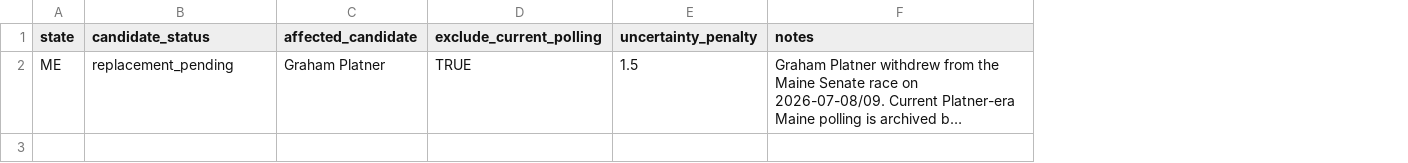
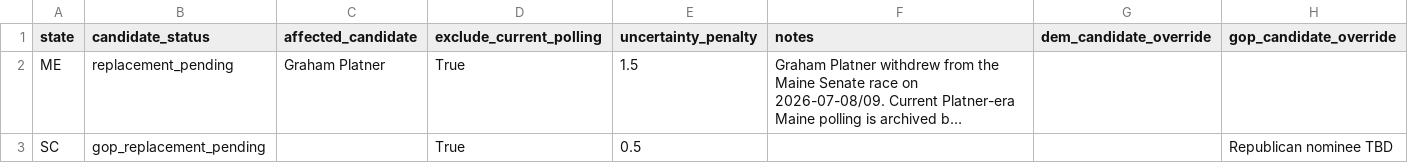
Before and after one commit to benyelin/2026-Senate-Model, a CSV file: inputs/candidate_status_overrides.csv, drawn as a sheet; long unchanged cells end in …; the diff names each change by its address in the sheet, - before the commit and + after, or states it on an @@ line.

```diff
--- a/inputs/candidate_status_overrides.csv
+++ b/inputs/candidate_status_overrides.csv
+column G (dem_candidate_override), empty
+column H (gop_candidate_override), empty
-D2 (exclude_current_polling): TRUE
+D2 (exclude_current_polling): True
+row 3: SC | gop_replacement_pending |  | True | 0.5 |  |  | Republican nominee TBD
```
Also changed, not shown: inputs/bayesian_update_generated.csv, inputs/national_environment.csv, 20 other files.
